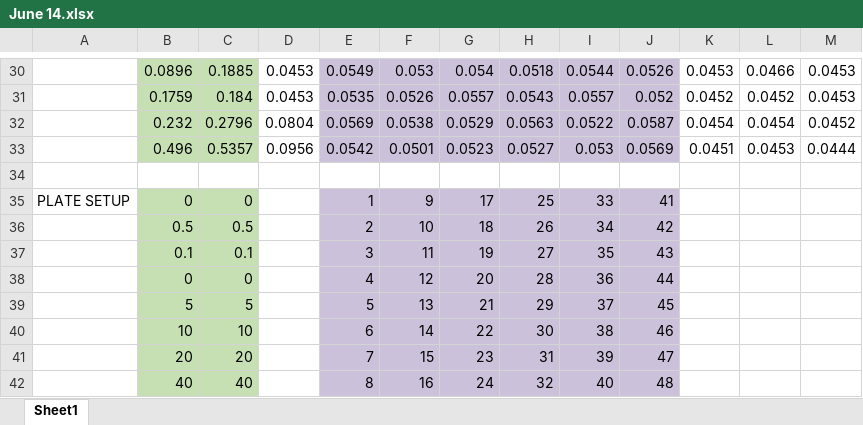
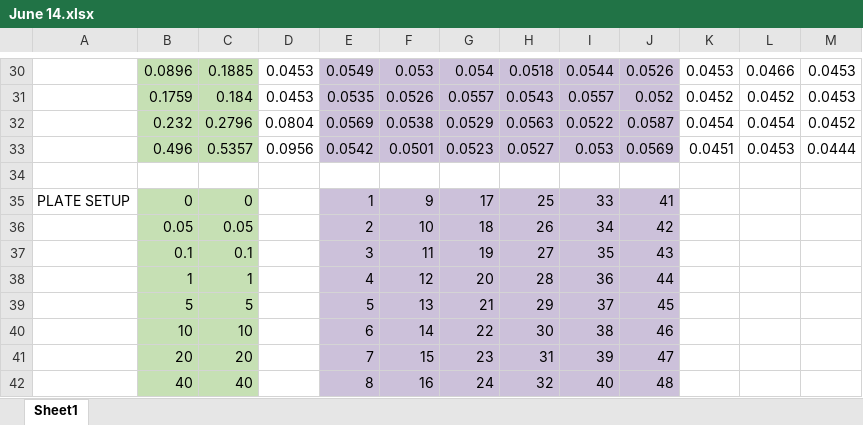
Before and after one commit to kaleighedavis/TEAMM, an Excel workbook: Data/June 14.xlsx, sheet Sheet1, drawn as a sheet; only a part is shown, gaps mark what is left out; values as stored, in another font and other column widths than the file's, no borders; the diff names each change by its address in the sheet, - before the commit and + after, or states it on an @@ line.

Commit message:
quick point fix

```diff
--- a/Data/June 14.xlsx (sheet Sheet1)
+++ b/Data/June 14.xlsx (sheet Sheet1)
-B36: 0.5
+B36: 0.05
-C36: 0.5
+C36: 0.05
-B38: 0
+B38: 1
-C38: 0
+C38: 1
```
